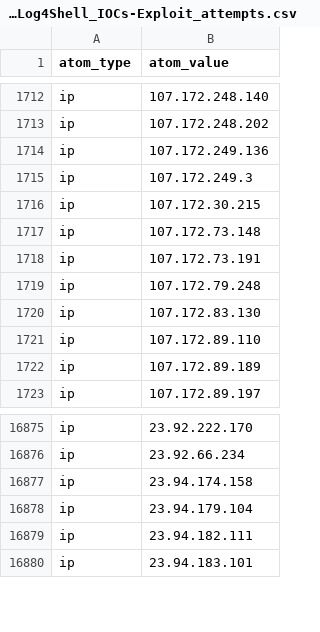
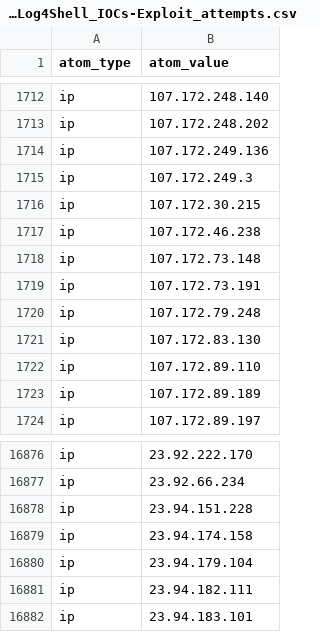
Before and after one commit to Orange-Cyberdefense/log4shell_iocs, a CSV file: OCD-Datalake-Log4Shell_IOCs-Exploit_attempts.csv, drawn as a sheet; only a part is shown, gaps mark what is left out; the diff names each change by its address in the sheet, - before the commit and + after, or states it on an @@ line.

```diff
--- a/OCD-Datalake-Log4Shell_IOCs-Exploit_attempts.csv
+++ b/OCD-Datalake-Log4Shell_IOCs-Exploit_attempts.csv
+row 1717: ip | 107.172.46.238
+row 16878: ip | 23.94.151.228
```
Also changed, not shown: OCD-Datalake-Log4Shell_IOCs-ALL.csv.
